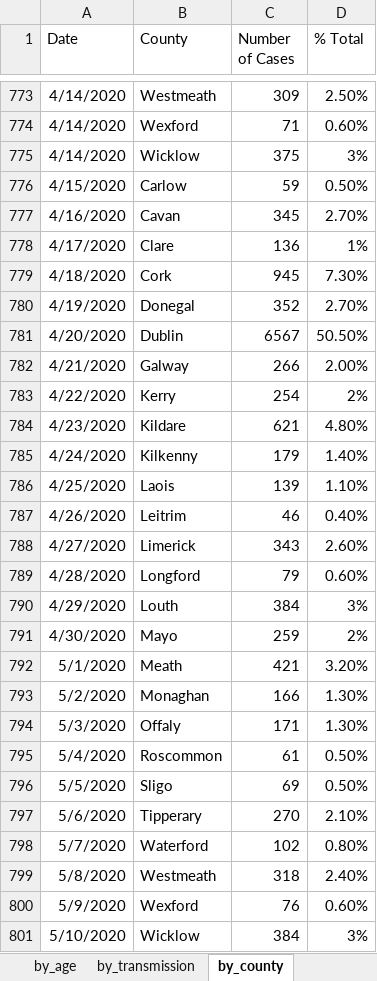
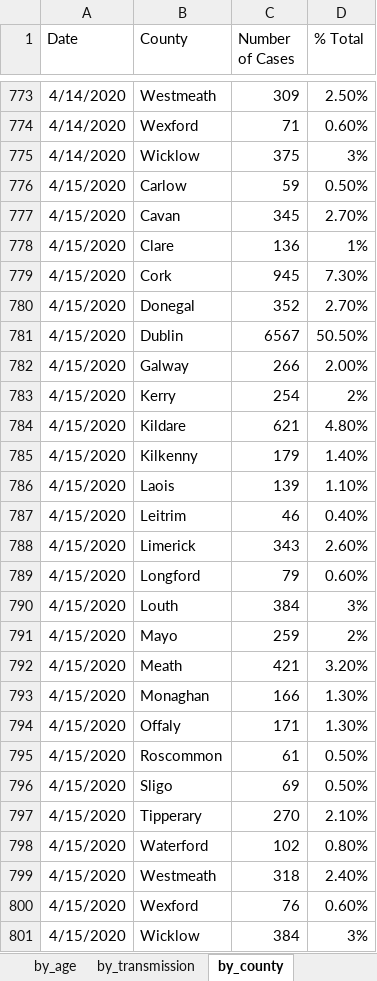
Before and after one commit to hamilton-institute/covid19ireland, an Excel workbook: shiny/covid19_hamilton/latest_irish_data.xlsx, sheet by_county, drawn as a sheet; only a part is shown, gaps mark what is left out; values as stored, in another font and other column widths than the file's, no borders; the diff names each change by its address in the sheet, - before the commit and + after, or states it on an @@ line.

Commit message:
Fixed county data

```diff
--- a/shiny/covid19_hamilton/latest_irish_data.xlsx (sheet by_county)
+++ b/shiny/covid19_hamilton/latest_irish_data.xlsx (sheet by_county)
-A777 (Date): 4/16/2020
+A777 (Date): 4/15/2020
-A778 (Date): 4/17/2020
+A778 (Date): 4/15/2020
-A779 (Date): 4/18/2020
+A779 (Date): 4/15/2020
-A780 (Date): 4/19/2020
+A780 (Date): 4/15/2020
-A781 (Date): 4/20/2020
+A781 (Date): 4/15/2020
-A782 (Date): 4/21/2020
+A782 (Date): 4/15/2020
-A783 (Date): 4/22/2020
+A783 (Date): 4/15/2020
-A784 (Date): 4/23/2020
+A784 (Date): 4/15/2020
-A785 (Date): 4/24/2020
+A785 (Date): 4/15/2020
-A786 (Date): 4/25/2020
+A786 (Date): 4/15/2020
-A787 (Date): 4/26/2020
+A787 (Date): 4/15/2020
-A788 (Date): 4/27/2020
+A788 (Date): 4/15/2020
-A789 (Date): 4/28/2020
+A789 (Date): 4/15/2020
-A790 (Date): 4/29/2020
+A790 (Date): 4/15/2020
-A791 (Date): 4/30/2020
+A791 (Date): 4/15/2020
-A792 (Date): 5/1/2020
+A792 (Date): 4/15/2020
-A793 (Date): 5/2/2020
+A793 (Date): 4/15/2020
-A794 (Date): 5/3/2020
+A794 (Date): 4/15/2020
-A795 (Date): 5/4/2020
+A795 (Date): 4/15/2020
-A796 (Date): 5/5/2020
+A796 (Date): 4/15/2020
-A797 (Date): 5/6/2020
+A797 (Date): 4/15/2020
-A798 (Date): 5/7/2020
+A798 (Date): 4/15/2020
-A799 (Date): 5/8/2020
+A799 (Date): 4/15/2020
-A800 (Date): 5/9/2020
+A800 (Date): 4/15/2020
-A801 (Date): 5/10/2020
+A801 (Date): 4/15/2020
```
Also changed, not shown: sheet NI_district.
